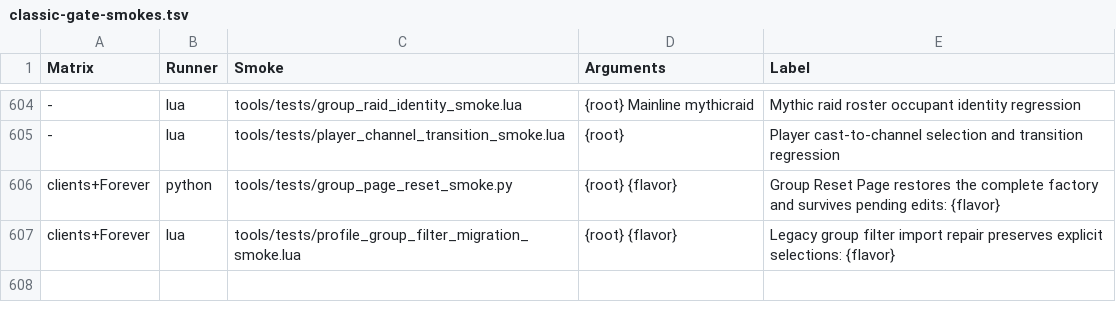
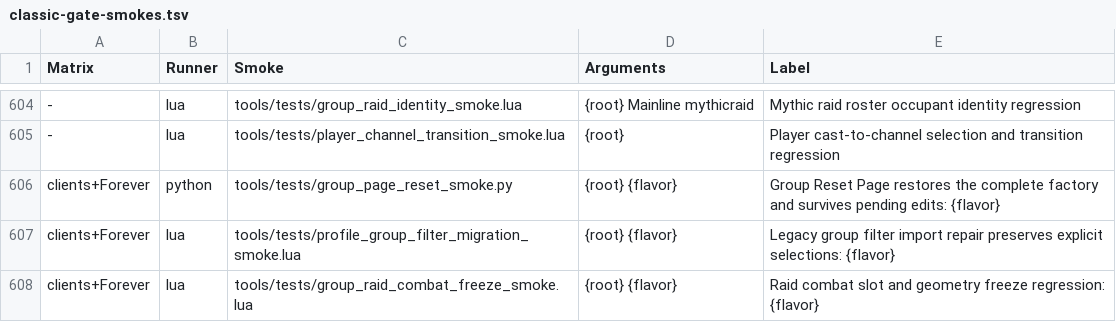
Before and after one commit to Mapkov2/MidnightSimpleUnitFrames, a TSV file: tools/classic-gate-smokes.tsv, drawn as a sheet; only a part is shown, gaps mark what is left out.

Commit message:
Fix raid slots and layout during combat
Pause native raid header roster, OnShow and attribute rebuilds during combat.
Restore at regen while retaining coalesced identity updates so names and secure
click units stay aligned. Preserve the regen listener when all group frames
are disabled in combat and defer border changes.

Update combat-policy regressions and tighten measured VM, native-call and
x86/x64 allocation budgets. Full gate: 1239 checks, five Blizzard source
branches, causal mutations and independent review passed.

40-frame/20-event offline budget: Mainline 1317k -> 658k VM instructions and
3160 -> 200 counted native calls; Vanilla 1973k -> 884k and 4640 -> 1000.
Live WoW and Perfy behavior remain unverified.

```diff
--- a/tools/classic-gate-smokes.tsv
+++ b/tools/classic-gate-smokes.tsv
@@ -607 +607,2 @@ clients+Forever	python	tools/tests/group_page_reset_smoke.py	{root} {flavor}	Gro
 clients+Forever	lua	tools/tests/profile_group_filter_migration_smoke.lua	{root} {flavor}	Legacy group filter import repair preserves explicit selections: {flavor}
+clients+Forever	lua	tools/tests/group_raid_combat_freeze_smoke.lua	{root} {flavor}	Raid combat slot and geometry freeze regression: {flavor}
```
Also changed, not shown: 10 other files.
